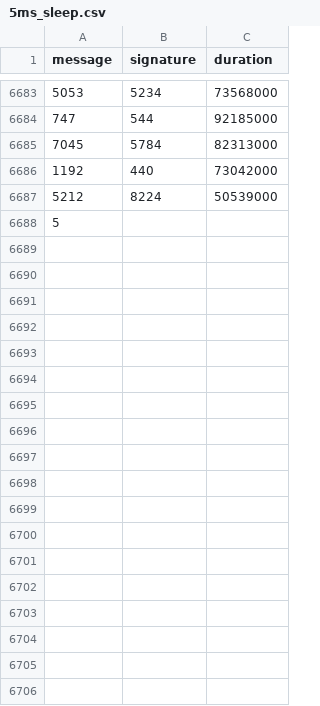
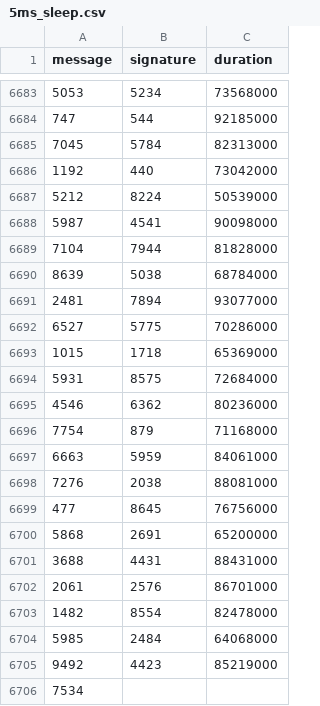
Before and after one commit to nicopupupu/QGIS_Package_Installer, a CSV file: 5ms_sleep.csv, drawn as a sheet; only a part is shown, gaps mark what is left out.

```diff
--- a/5ms_sleep.csv
+++ b/5ms_sleep.csv
@@ -6687,2 +6687,20 @@ message,signature,duration
 5212,8224,50539000
-5
+5987,4541,90098000
+7104,7944,81828000
+8639,5038,68784000
+2481,7894,93077000
+6527,5775,70286000
+1015,1718,65369000
+5931,8575,72684000
+4546,6362,80236000
+7754,879,71168000
+6663,5959,84061000
+7276,2038,88081000
+477,8645,76756000
+5868,2691,65200000
+3688,4431,88431000
+2061,2576,86701000
+1482,8554,82478000
+5985,2484,64068000
+9492,4423,85219000
+7534,
```
